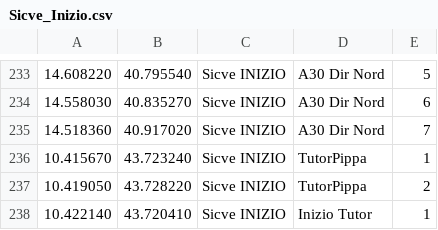
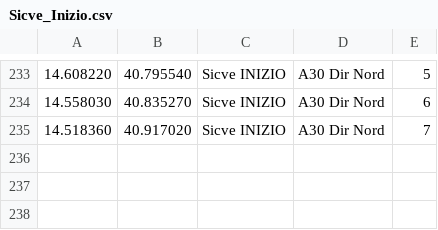
Before and after one commit to biappi/10-years-old-backup, a CSV file: Autovelox/trunk/Autovelox2Pro/Sicve_Inizio.csv, drawn as a sheet; only a part is shown, gaps mark what is left out; the diff names each change by its address in the sheet, - before the commit and + after, or states it on an @@ line.

```diff
--- a/Autovelox/trunk/Autovelox2Pro/Sicve_Inizio.csv
+++ b/Autovelox/trunk/Autovelox2Pro/Sicve_Inizio.csv
-row 236: 10.415670 | 43.723240 | Sicve INIZIO | TutorPippa | 1
-row 237: 10.419050 | 43.728220 | Sicve INIZIO | TutorPippa | 2
-row 238: 10.422140 | 43.720410 | Sicve INIZIO | Inizio Tutor | 1
```
Also changed, not shown: Autovelox/trunk/Autovelox2Pro/AutoveloxFissi.csv, Autovelox/trunk/Autovelox2Pro/Sicve_Fine.csv.
